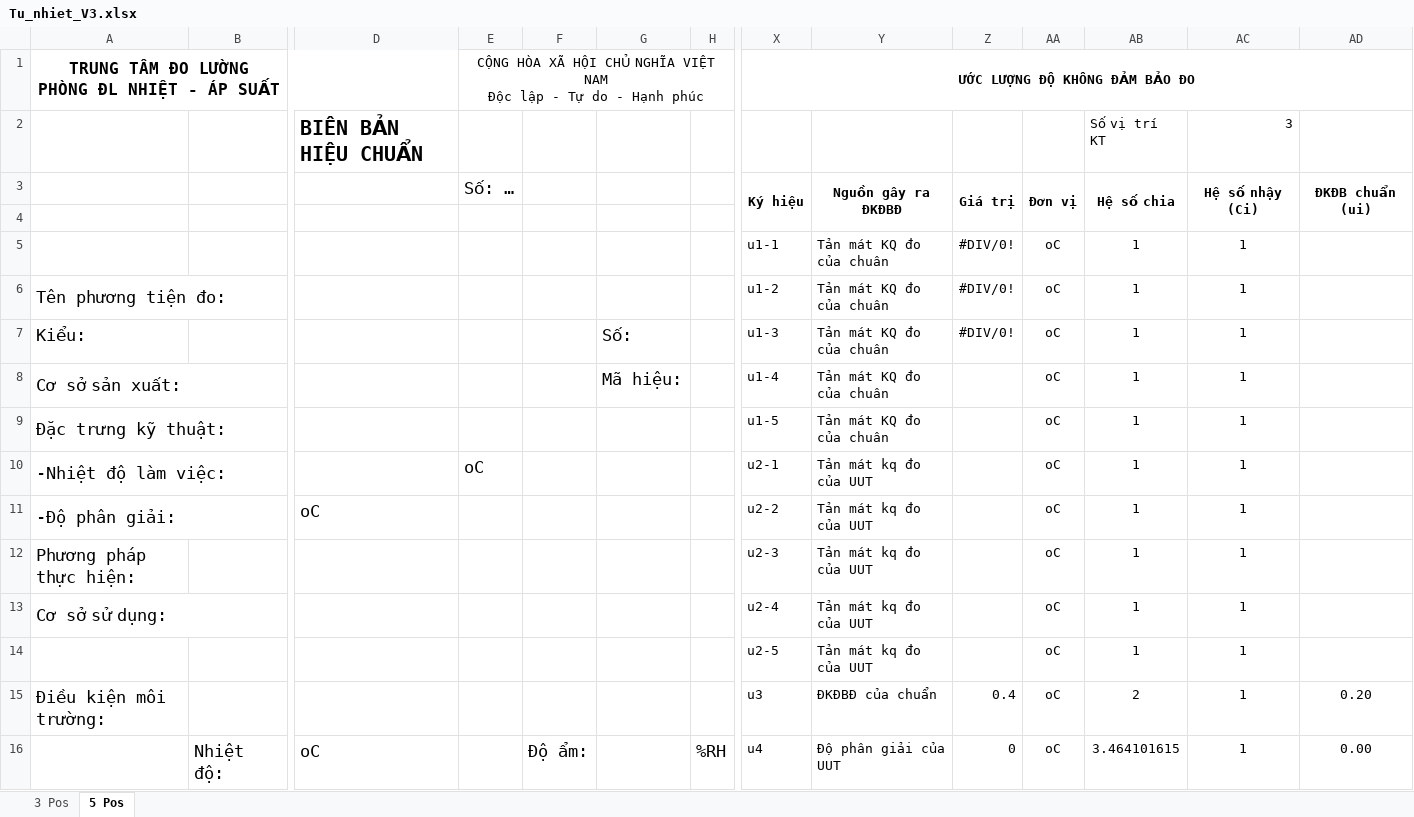
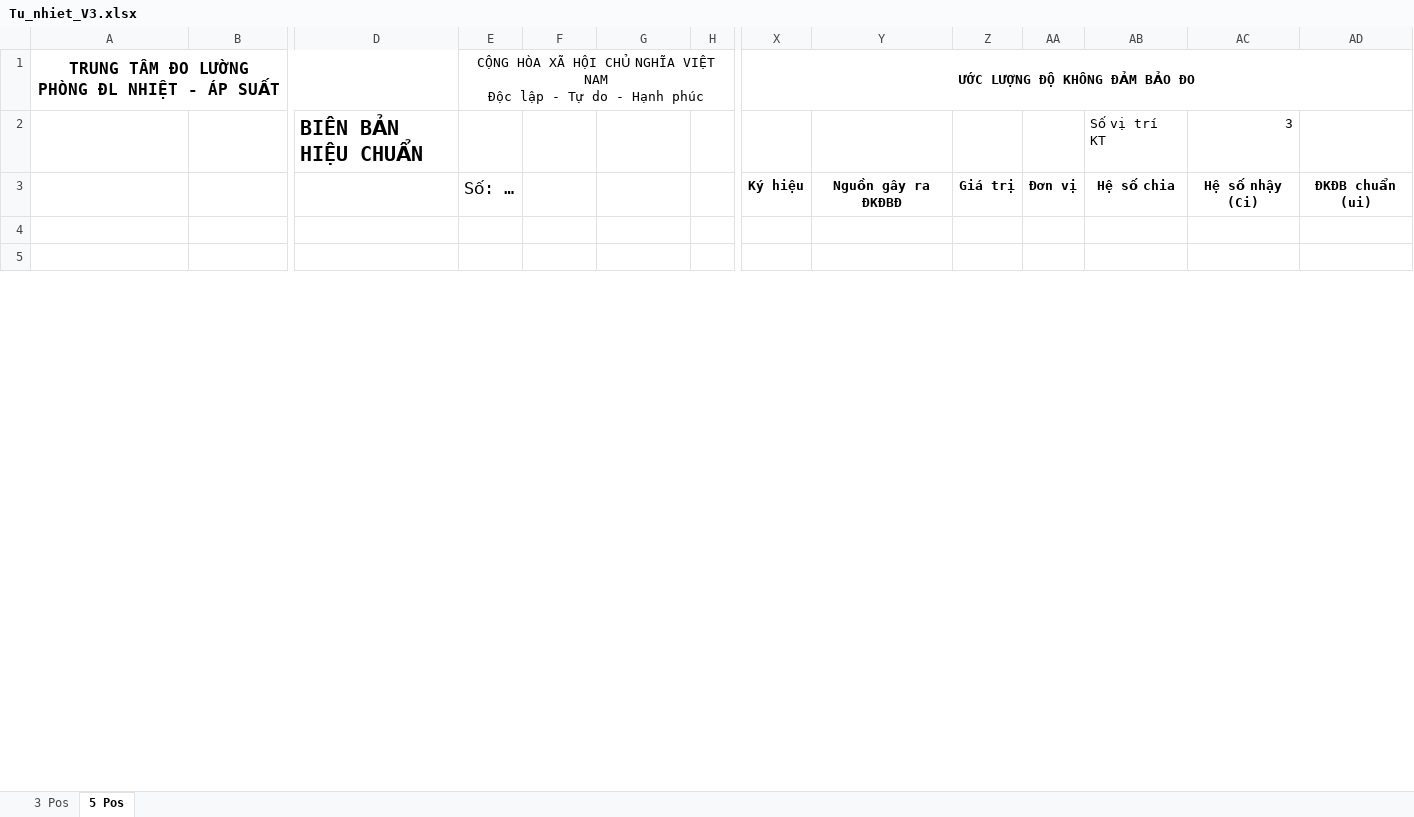
Before and after one commit to NgocTan1002/HM_19MB, an Excel workbook: HM_19MB_Demo/Resources/Templates/Tu_nhiet_V3.xlsx, sheet 5 Pos, drawn as a sheet; only a part is shown, gaps mark what is left out; values as stored, in another font and other column widths than the file's, no borders; charts and pictures not drawn; removed rows and columns are numbered as before the commit, all else as after; rows hold the shown columns only; the diff covers the shown part only; the diff names each change by its address in the sheet, - before the commit and + after, or states it on an @@ line.

Commit message:
update ExportExcel

```diff
--- a/HM_19MB_Demo/Resources/Templates/Tu_nhiet_V3.xlsx (sheet 5 Pos)
+++ b/HM_19MB_Demo/Resources/Templates/Tu_nhiet_V3.xlsx (sheet 5 Pos)
-X3:X4 merged
-Y3:Y4 merged
-Z3:Z4 merged
-AA3:AA4 merged
-AB3:AB4 merged
-AC3:AC4 merged
-AD3:AD4 merged
-row 5:  |  |  |  |  |  |  | u1-1 | Tản mát KQ đo của chuân | #DIV/0! | oC | 1 | 1
+row 5: (empty)
-row 6: Tên phương tiện đo: |  |  |  |  |  |  | u1-2 | Tản mát KQ đo của chuân | #DIV/0! | oC | 1 | 1
-row 7: Kiểu: |  |  |  |  | Số: |  | u1-3 | Tản mát KQ đo của chuân | #DIV/0! | oC | 1 | 1
-row 8: Cơ sở sản xuất: |  |  |  |  | Mã hiệu: |  | u1-4 | Tản mát KQ đo của chuân |  | oC | 1 | 1
-row 9: Đặc trưng kỹ thuật: |  |  |  |  |  |  | u1-5 | Tản mát KQ đo của chuân |  | oC | 1 | 1
-row 10: -Nhiệt độ làm việc: |  |  | oC |  |  |  | u2-1 | Tản mát kq đo của UUT |  | oC | 1 | 1
-row 11: -Độ phân giải: |  | oC |  |  |  |  | u2-2 | Tản mát kq đo của UUT |  | oC | 1 | 1
-row 12: Phương pháp thực hiện: |  |  |  |  |  |  | u2-3 | Tản mát kq đo của UUT |  | oC | 1 | 1
-row 13: Cơ sở sử dụng: |  |  |  |  |  |  | u2-4 | Tản mát kq đo của UUT |  | oC | 1 | 1
-row 14:  |  |  |  |  |  |  | u2-5 | Tản mát kq đo của UUT |  | oC | 1 | 1
-row 15: Điều kiện môi trường: |  |  |  |  |  |  | u3 | ĐKĐBĐ của chuẩn | 0.4 | oC | 2 | 1 | 0.20
-row 16:  | Nhiệt độ: | oC |  | Độ ẩm: |  | %RH | u4 | Độ phân giải của UUT | 0 | oC | 3.464101615 | 1 | 0.00
```
Also changed, not shown: 16 added rows, 5 removed rows, 41 edited cells and merged cells elsewhere in this sheet, sheet 3 Pos, 5 other files.
